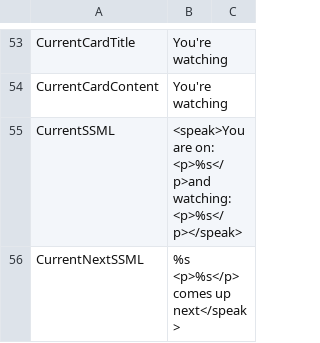
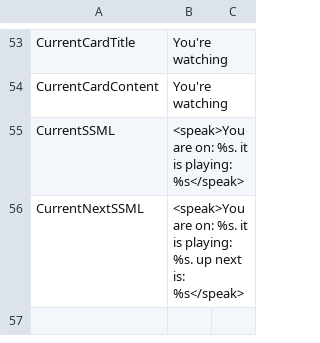
Before and after one commit to alexa-d/alexa-openwebif, a CSV file: src/d/alexa-openwebif/lang/lang_en.csv, drawn as a sheet; only a part is shown, gaps mark what is left out.

```diff
--- a/src/d/alexa-openwebif/lang/lang_en.csv
+++ b/src/d/alexa-openwebif/lang/lang_en.csv
@@ -54,3 +54,3 @@ CurrentCardTitle,       You're watching
 CurrentCardContent,     You're watching
-CurrentSSML,            <speak>You are on: <p>%s</p>and watching:<p>%s</p></speak>
-CurrentNextSSML,        %s <p>%s</p> comes up next</speak>
+CurrentSSML,            <speak>You are on: %s. it is playing: %s</speak>
+CurrentNextSSML,        <speak>You are on: %s. it is playing: %s. up next is: %s</speak>
```
Also changed, not shown: src/d/alexa-openwebif/lang/lang_de.csv, 1 other file.
